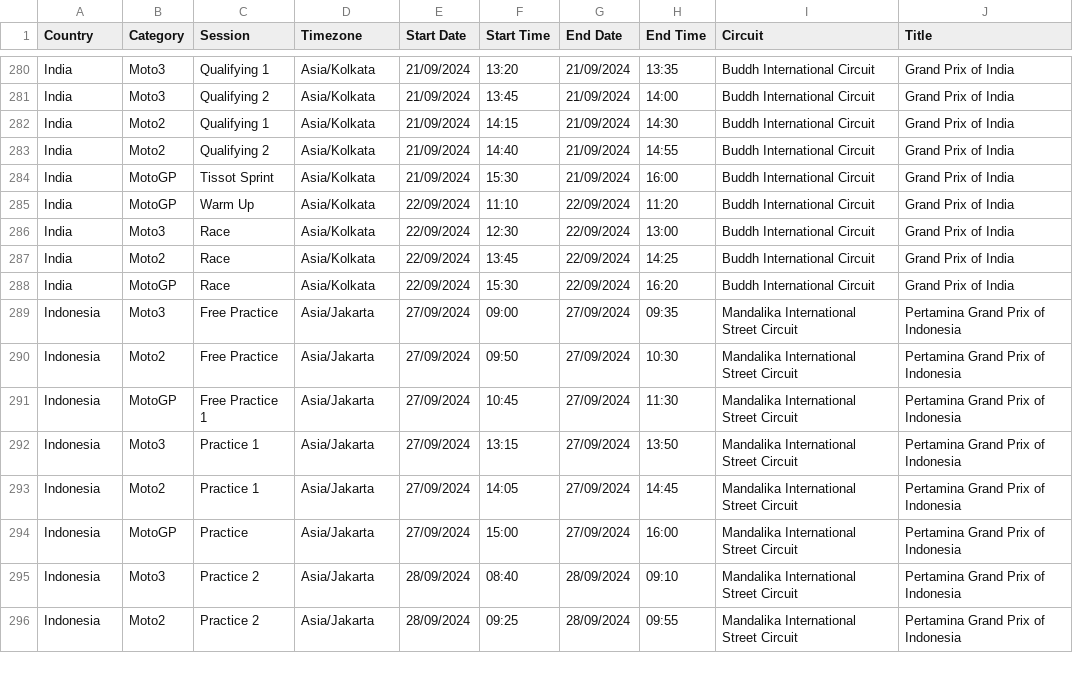
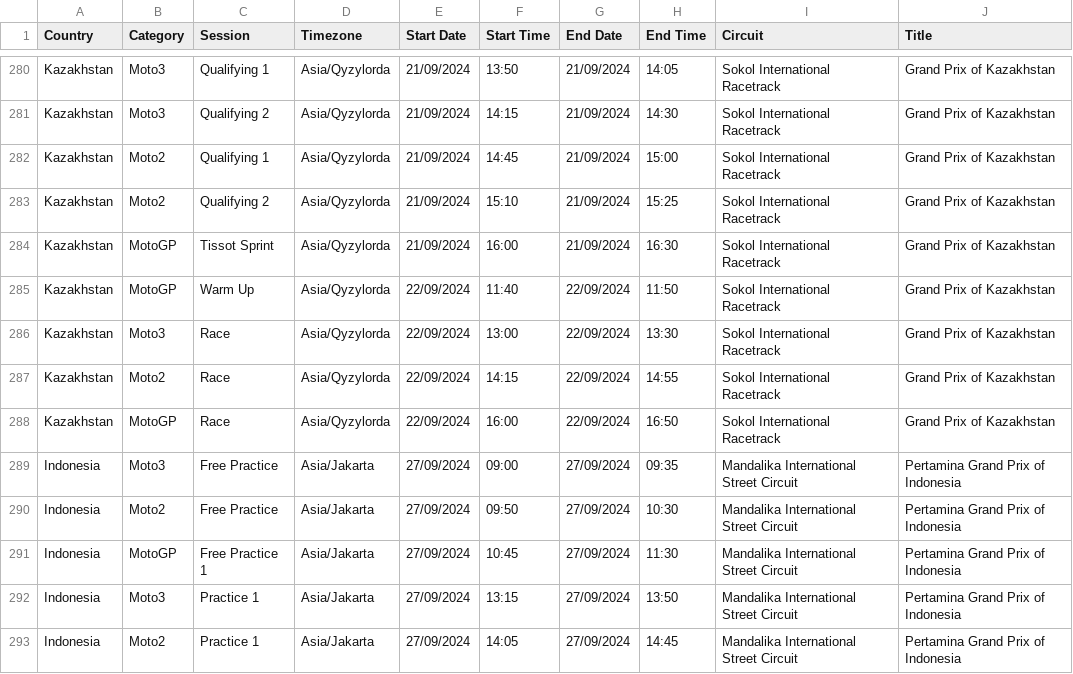
Before and after one commit to robinvenables/calendars, a CSV file: motogp/MotoGP/Calendar-Timetable.csv, drawn as a sheet; only a part is shown, gaps mark what is left out; the shorter side is filled out with more unchanged rows; the diff covers the shown part only; the diff names each change by its address in the sheet, - before the commit and + after, or states it on an @@ line.

Commit message:
Replace India with Kazakhstan

```diff
--- a/motogp/MotoGP/Calendar-Timetable.csv
+++ b/motogp/MotoGP/Calendar-Timetable.csv
-A280:A288 (Country): India
+A280:A288 (Country): Kazakhstan
-D280:D288 (Timezone): Asia/Kolkata
+D280:D288 (Timezone): Asia/Qyzylorda
-F280 (Start Time): 13:20
+F280 (Start Time): 13:50
-H280 (End Time): 13:35
+H280 (End Time): 14:05
-I280:I288 (Circuit): Buddh International Circuit
+I280:I288 (Circuit): Sokol International Racetrack
-J280:J288 (Title): Grand Prix of India
+J280:J288 (Title): Grand Prix of Kazakhstan
-F281 (Start Time): 13:45
+F281 (Start Time): 14:15
-H281 (End Time): 14:00
+H281 (End Time): 14:30
-F282 (Start Time): 14:15
+F282 (Start Time): 14:45
-H282 (End Time): 14:30
+H282 (End Time): 15:00
-F283 (Start Time): 14:40
+F283 (Start Time): 15:10
-H283 (End Time): 14:55
+H283 (End Time): 15:25
-F284 (Start Time): 15:30
+F284 (Start Time): 16:00
-H284 (End Time): 16:00
+H284 (End Time): 16:30
-F285 (Start Time): 11:10
+F285 (Start Time): 11:40
-H285 (End Time): 11:20
+H285 (End Time): 11:50
-F286 (Start Time): 12:30
+F286 (Start Time): 13:00
-H286 (End Time): 13:00
+H286 (End Time): 13:30
-F287 (Start Time): 13:45
+F287 (Start Time): 14:15
-H287 (End Time): 14:25
+H287 (End Time): 14:55
-F288 (Start Time): 15:30
+F288 (Start Time): 16:00
-H288 (End Time): 16:20
+H288 (End Time): 16:50
```
Also changed, not shown: 1 added row, 1 removed row and 59 edited cells elsewhere in this file, 1 other file.
